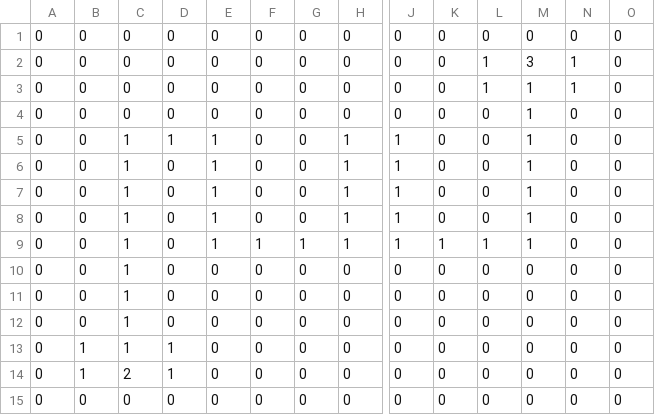
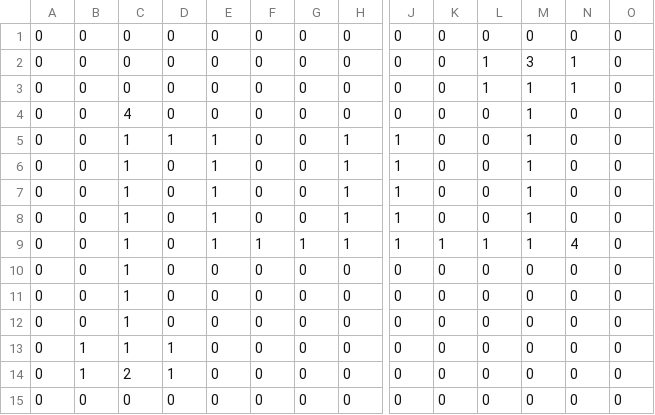
Before and after one commit to araioudai/NurturingGame, a CSV file: NurturingGame/Assets/Scripts/Tagami/Stage/StageInfo/CSV/Stage1.csv, drawn as a sheet; only a part is shown, gaps mark what is left out; removed rows and columns are numbered as before the commit, all else as after; rows hold the shown columns only; the diff names each change by its address in the sheet, - before the commit and + after, or states it on an @@ line.

```diff
--- a/NurturingGame/Assets/Scripts/Tagami/Stage/StageInfo/CSV/Stage1.csv
+++ b/NurturingGame/Assets/Scripts/Tagami/Stage/StageInfo/CSV/Stage1.csv
-C4: 0
+C4: 4
+row 6: 0 | 0 | 1 | 0 | 1 | 0 | 0 | 1 | 1 | 0 | 0 | 1 | 0 | 0
-row 8: 0 | 0 | 1 | 0 | 1 | 0 | 0 | 1 | 1 | 0 | 0 | 1 | 0 | 0
-N9: 0
+N9: 4
```
Also changed, not shown: 23 other files.
